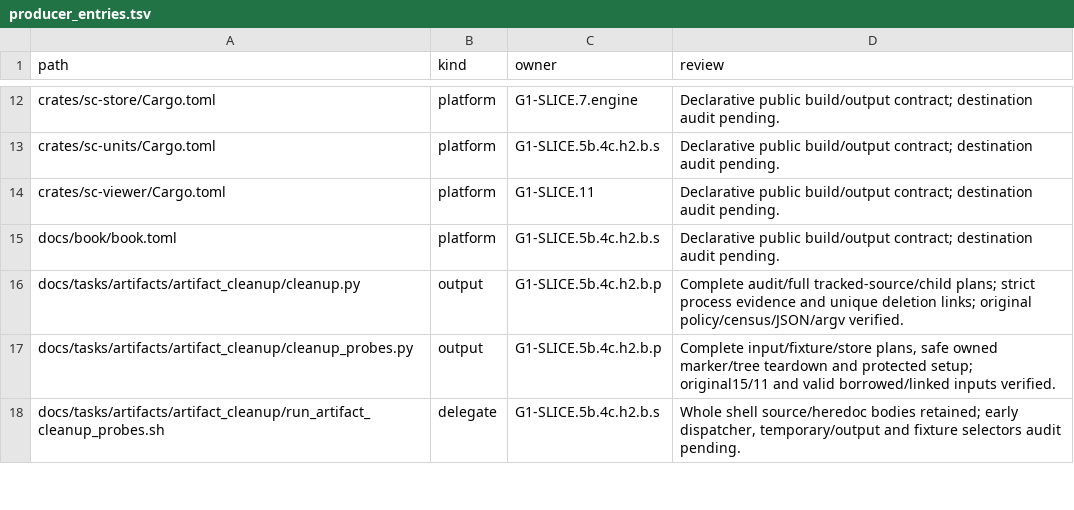
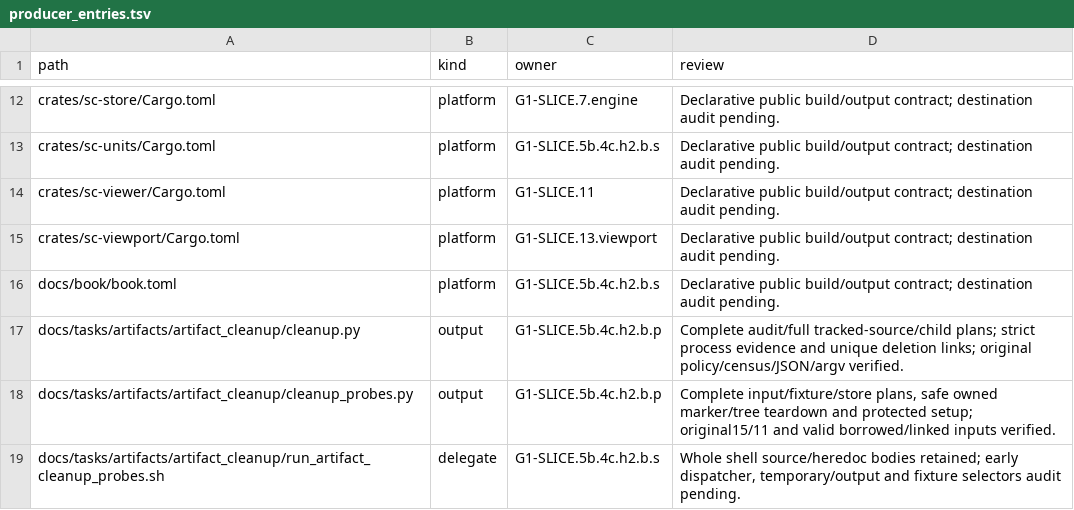
Before and after one commit to rdje/stitchcad, a TSV file: docs/tasks/artifacts/ci_environment/producer_entries.tsv, drawn as a sheet; only a part is shown, gaps mark what is left out; the diff names each change by its address in the sheet, - before the commit and + after, or states it on an @@ line.

Commit message:
STITCHCAD-G1-0994 (leaf G1-SLICE.13.viewport): sc-viewport, exact coordinates, picking and snapping
The canvas spike's correctness gates need answers that no renderer can bend, so that part comes first, as the roadmap's
sc-viewport crate. A view holds its position and zoom as exact fractions, so 1,000 round trips of the declared zoom ladder
return to exactly the same view. Picking and snapping compare distances as exact integers. It also generates the synthetic
corpus ADR-0002 declared before anyone measured anything: 16 pieces of 400 vertices with their annotations and 200 pick and
200 snap probes, the same for any given seed.

Focused check: cargo test -p sc-viewport. Every probe names its declared entity, each snap is checked again by brute force,
and screen and world agree within half a pixel across the ladder. No renderer exists yet, so G1-03 stays not met.

Clause: G1-03

```diff
--- a/docs/tasks/artifacts/ci_environment/producer_entries.tsv
+++ b/docs/tasks/artifacts/ci_environment/producer_entries.tsv
+row 15: crates/sc-viewport/Cargo.toml | platform | G1-SLICE.13.viewport | Declarative public build/output contract; destination audit pending.
```
Also changed, not shown: 16 other files.
